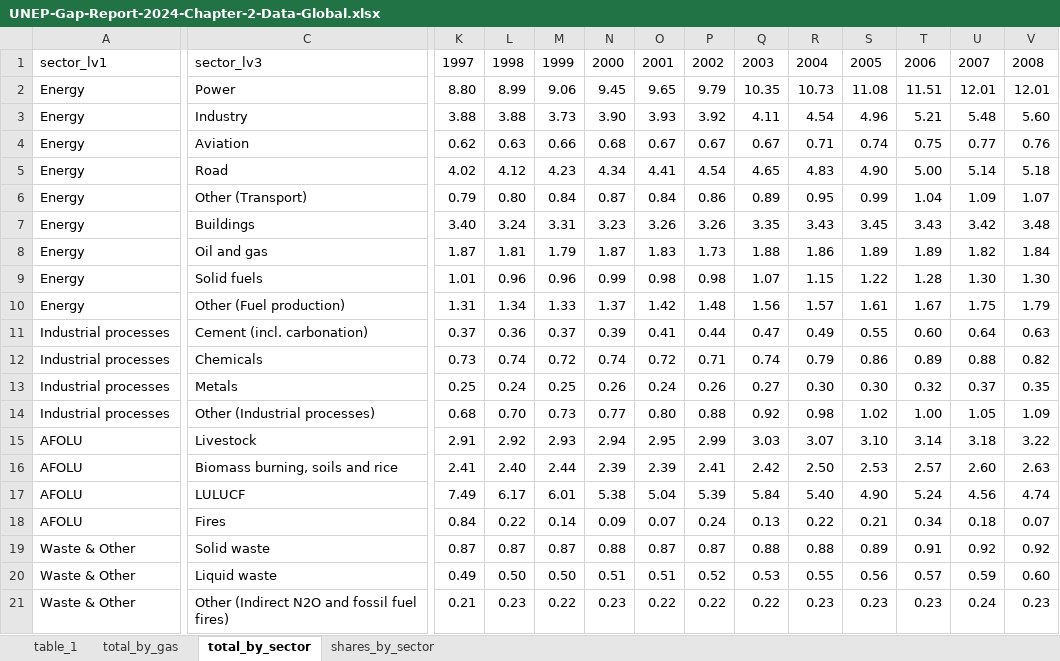
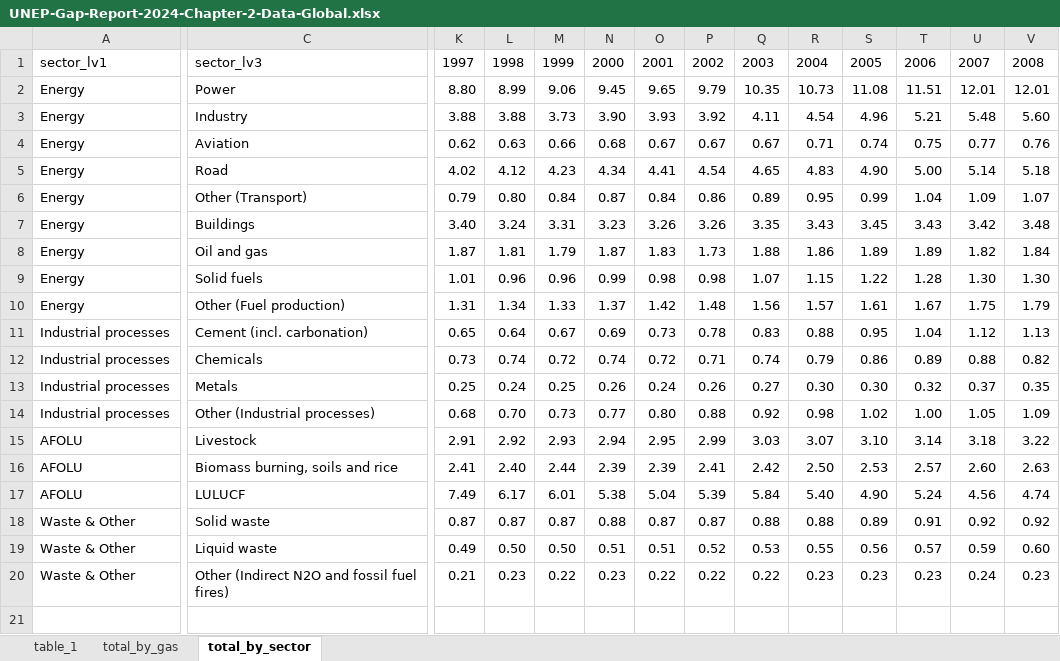
Before and after one commit to lambwf/UNEP-Gap-Report-2024-Chapter-2, an Excel workbook: results/UNEP-Gap-Report-2024-Chapter-2-Data-Global.xlsx, sheet total_by_sector, drawn as a sheet; only a part is shown, gaps mark what is left out; values as stored, in another font and other column widths than the file's, no borders; rows hold the shown columns only; the diff covers the shown part only; the diff names each change by its address in the sheet, - before the commit and + after, or states it on an @@ line.

Commit message:
update global totals

```diff
--- a/results/UNEP-Gap-Report-2024-Chapter-2-Data-Global.xlsx (sheet total_by_sector)
+++ b/results/UNEP-Gap-Report-2024-Chapter-2-Data-Global.xlsx (sheet total_by_sector)
-sheet tab: shares_by_sector
-K11: 0.37
+K11: 0.65
-L11: 0.36
+L11: 0.64
-M11: 0.37
+M11: 0.67
-N11: 0.39
+N11: 0.69
-O11: 0.41
+O11: 0.73
-P11: 0.44
+P11: 0.78
-Q11: 0.47
+Q11: 0.83
-R11: 0.49
+R11: 0.88
-S11: 0.55
+S11: 0.95
-T11: 0.60
+T11: 1.04
-U11: 0.64
+U11: 1.12
-V11: 0.63
+V11: 1.13
-row 18: AFOLU | Fires | 0.84 | 0.22 | 0.14 | 0.09 | 0.07 | 0.24 | 0.13 | 0.22 | 0.21 | 0.34 | 0.18 | 0.07
```
Also changed, not shown: 24 edited cells elsewhere in this sheet, sheet total_by_gas, sheet table_1, blarg.xlsx, 25 other files.
